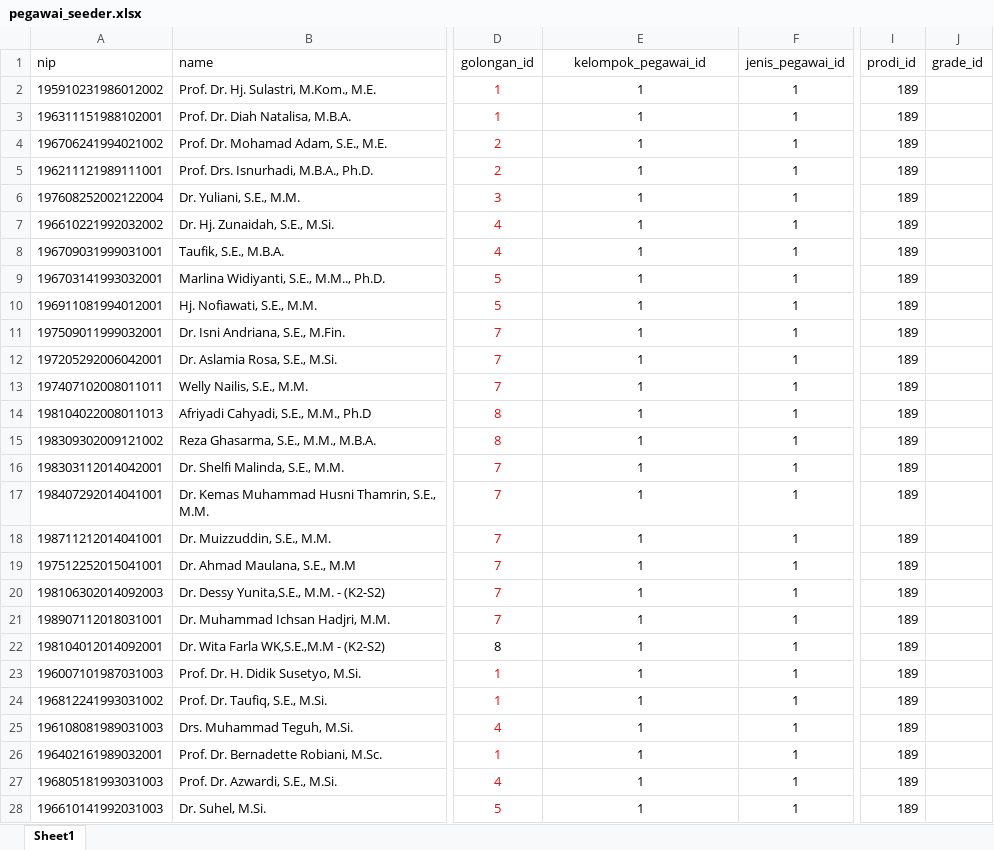
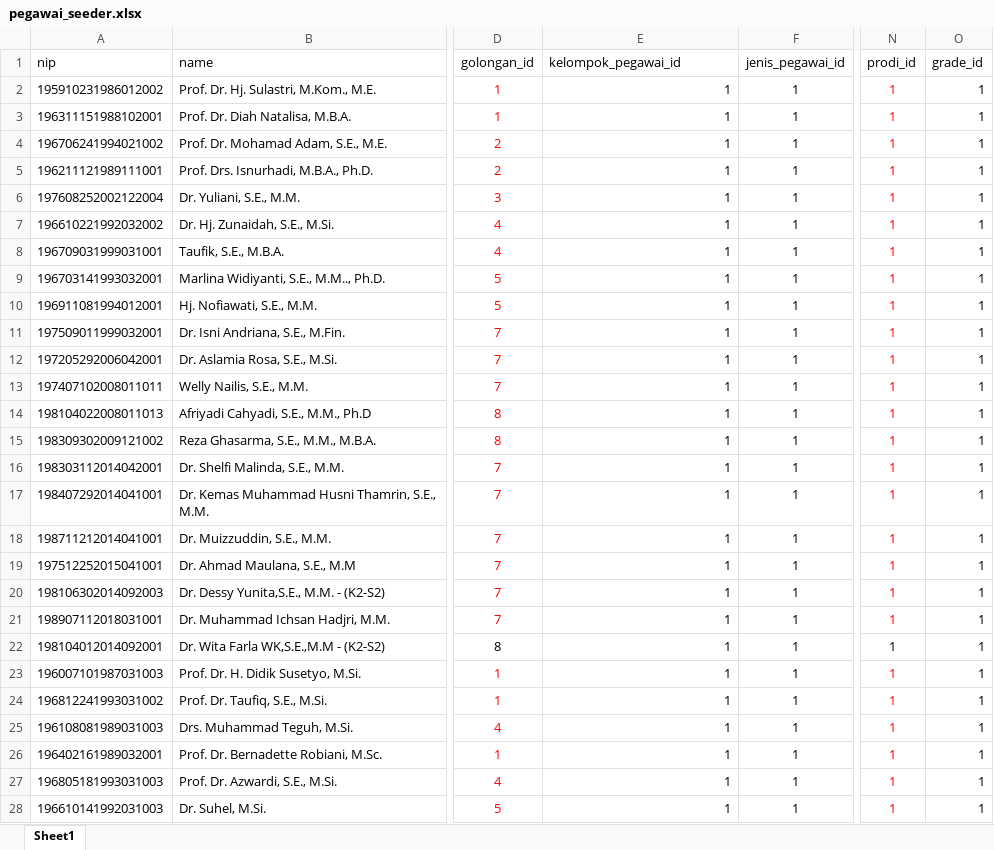
Before and after one commit to meets-indonesia/kepegawaian, an Excel workbook: public/pegawai_seeder.xlsx, sheet Sheet1, drawn as a sheet; only a part is shown, gaps mark what is left out; values as stored, in another font and other column widths than the file's, no borders; removed rows and columns are numbered as before the commit, all else as after; the diff covers the shown part only; the diff names each change by its address in the sheet, - before the commit and + after, or states it on an @@ line.

```diff
--- a/public/pegawai_seeder.xlsx (sheet Sheet1)
+++ b/public/pegawai_seeder.xlsx (sheet Sheet1)
-column I (prodi_id), rows 2-28: all 189
-column J (grade_id), empty
+column N (prodi_id), rows 2-28: all 1
+column O (grade_id), rows 2-28: all 1
-E1 alignment: center
+E1 alignment: left
-E2:E28 alignment: center
+E2:E28 alignment: right
```
Also changed, not shown: cell formats elsewhere in this sheet, 8 other files.
